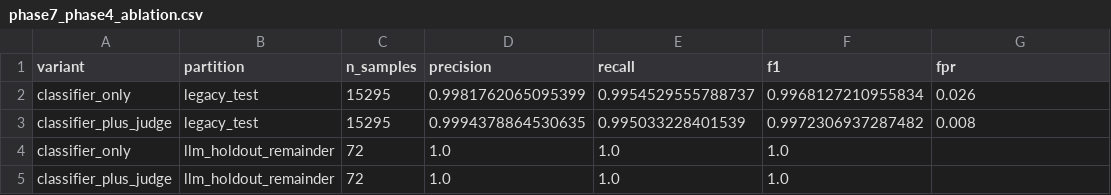
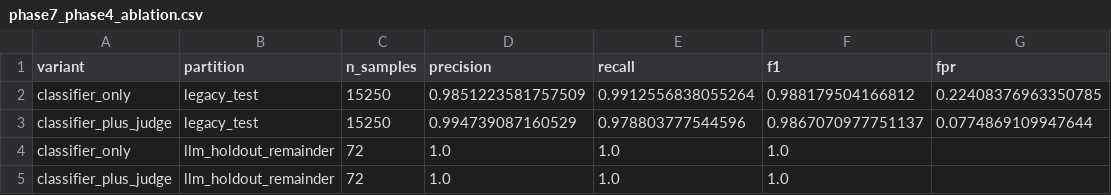
Before and after one commit to namankhatakdotcpp/ai-phishing-detection, a CSV file: reports/phase7_phase4_ablation.csv, drawn as a sheet.

```diff
--- a/reports/phase7_phase4_ablation.csv
+++ b/reports/phase7_phase4_ablation.csv
@@ -1,4 +1,4 @@
 variant,partition,n_samples,precision,recall,f1,fpr
-classifier_only,legacy_test,15295,0.9981762065095399,0.9954529555788737,0.9968127210955834,0.026
-classifier_plus_judge,legacy_test,15295,0.9994378864530635,0.995033228401539,0.9972306937287482,0.008
+classifier_only,legacy_test,15250,0.9851223581757509,0.9912556838055264,0.988179504166812,0.22408376963350785
+classifier_plus_judge,legacy_test,15250,0.994739087160529,0.978803777544596,0.9867070977751137,0.0774869109947644
 classifier_only,llm_holdout_remainder,72,1.0,1.0,1.0,
```
Also changed, not shown: reports/phase7_phase4_before_after.csv, 27 other files.
